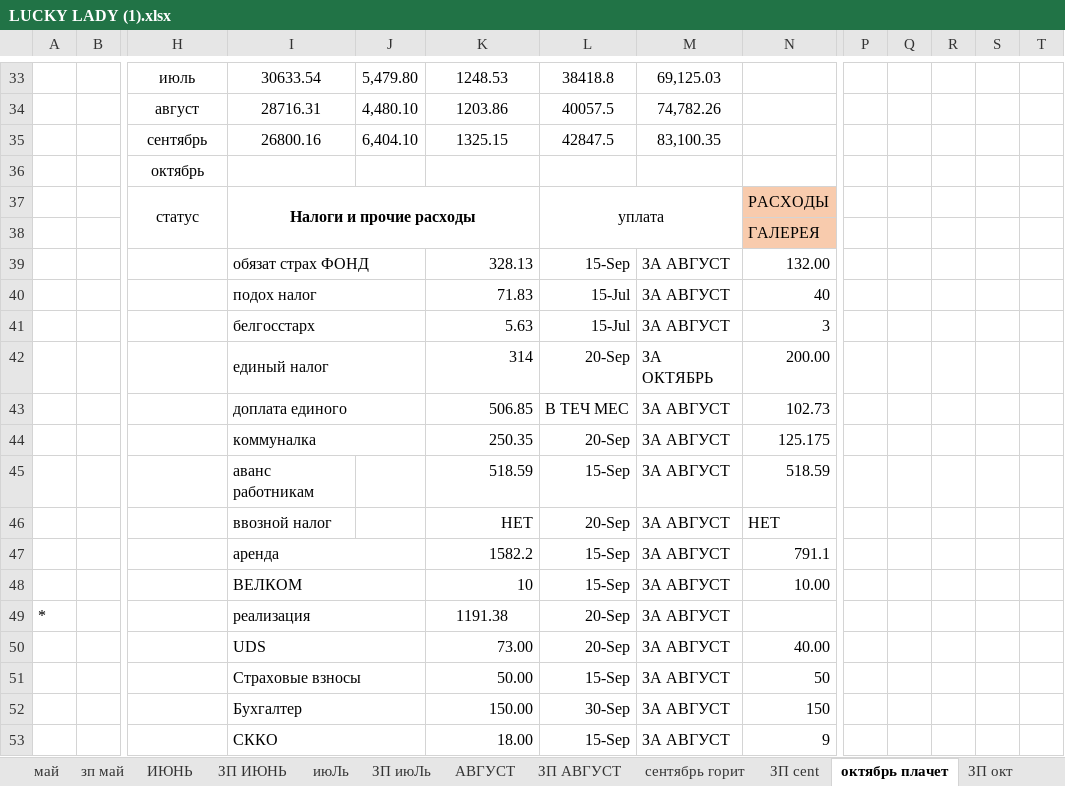
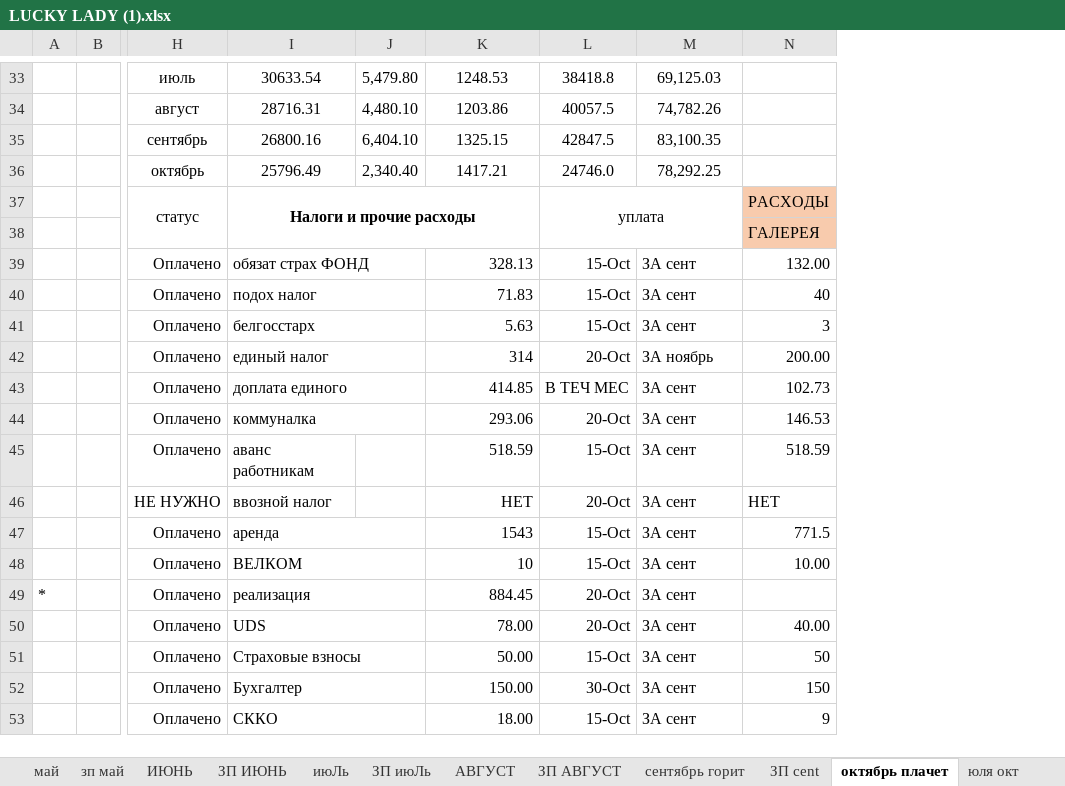
Before and after one commit to vitalusdza/lucky-lady, an Excel workbook: LUCKY LADY (1).xlsx, sheet октябрь плачет, drawn as a sheet; only a part is shown, gaps mark what is left out; values as stored, in another font and other column widths than the file's, no borders; charts and pictures not drawn; removed rows and columns are numbered as before the commit, all else as after; rows hold the shown columns only; the diff covers the shown part only; the diff names each change by its address in the sheet, - before the commit and + after, or states it on an @@ line.

```diff
--- a/LUCKY LADY (1).xlsx (sheet октябрь плачет)
+++ b/LUCKY LADY (1).xlsx (sheet октябрь плачет)
+sheet tab: юля окт
-column P, empty
-column Q, empty
-column R, empty
-column S, empty
-column T, empty
-row 36:  |  | октябрь
+row 36:  |  | октябрь | 25796.49 | 2,340.40 | 1417.21 | 24746.0 | 78,292.25
-H39:H43: (empty)
+H39:H43: Оплачено
-L39: 15-Sep
+L39: 15-Oct
-M39:M41: ЗА АВГУСТ
+M39:M41: ЗА сент
-L40:L41: 15-Jul
+L40:L41: 15-Oct
-L42: 20-Sep
+L42: 20-Oct
-M42: ЗА ОКТЯБРЬ
+M42: ЗА ноябрь
-K43: 506.85
+K43: 414.85
-M43: ЗА АВГУСТ
+M43: ЗА сент
-row 44:  |  |  | коммуналка |  | 250.35 | 20-Sep | ЗА АВГУСТ | 125.175
+row 44:  |  | Оплачено | коммуналка |  | 293.06 | 20-Oct | ЗА сент | 146.53
-H45: (empty)
+H45: Оплачено
-L45: 15-Sep
+L45: 15-Oct
-M45:M46: ЗА АВГУСТ
+M45:M46: ЗА сент
-H46: (empty)
+H46: НЕ НУЖНО
-L46: 20-Sep
+L46: 20-Oct
-row 47:  |  |  | аренда |  | 1582.2 | 15-Sep | ЗА АВГУСТ | 791.1
+row 47:  |  | Оплачено | аренда |  | 1543 | 15-Oct | ЗА сент | 771.5
-H48:H49: (empty)
+H48:H49: Оплачено
-L48: 15-Sep
+L48: 15-Oct
-M48:M49: ЗА АВГУСТ
+M48:M49: ЗА сент
-K49: 1191.38
+K49: 884.45
-K49 alignment: center
+K49 alignment: right
-L49: 20-Sep
+L49: 20-Oct
-row 50:  |  |  | UDS |  | 73.00 | 20-Sep | ЗА АВГУСТ | 40.00
+row 50:  |  | Оплачено | UDS |  | 78.00 | 20-Oct | ЗА сент | 40.00
-H51:H53: (empty)
+H51:H53: Оплачено
-L51: 15-Sep
+L51: 15-Oct
-M51:M53: ЗА АВГУСТ
+M51:M53: ЗА сент
-L52: 30-Sep
+L52: 30-Oct
-L53: 15-Sep
+L53: 15-Oct
```
Also changed, not shown: 8 added rows, 31 removed rows, 41 edited cells, cell formats and merged cells elsewhere in this sheet, sheet ЗП окт, sheet сентябрь горит, sheet ОБЩЕЕ, other sheet tabs, formulas that keep their value, charts or pictures.
